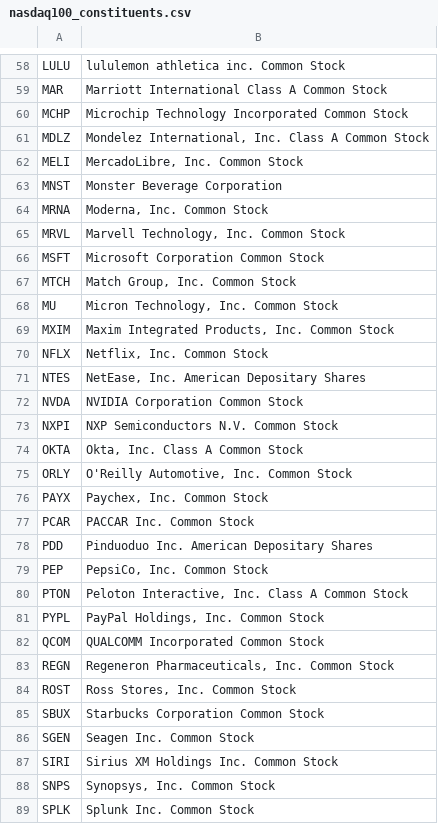
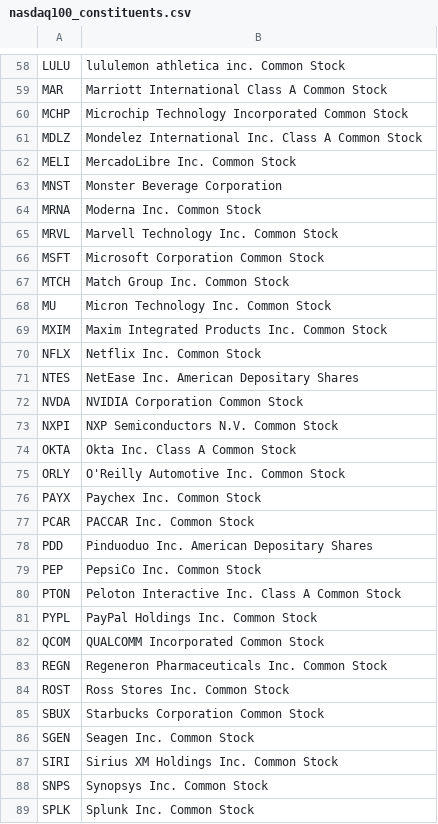
Before and after one commit to axyan/nasdaq-100-companies, a CSV file: data/nasdaq100_constituents.csv, drawn as a sheet; only a part is shown, gaps mark what is left out; the diff covers the shown part only.

```diff
--- a/data/nasdaq100_constituents.csv
+++ b/data/nasdaq100_constituents.csv
@@ -61,2 +61,2 @@
-"MDLZ","Mondelez International, Inc. Class A Common Stock"
-"MELI","MercadoLibre, Inc. Common Stock"
+MDLZ,Mondelez International Inc. Class A Common Stock
+MELI,MercadoLibre Inc. Common Stock
@@ -64,2 +64,2 @@
-"MRNA","Moderna, Inc. Common Stock"
-"MRVL","Marvell Technology, Inc. Common Stock"
+MRNA,Moderna Inc. Common Stock
+MRVL,Marvell Technology Inc. Common Stock
@@ -67,5 +67,5 @@
-"MTCH","Match Group, Inc. Common Stock"
-"MU","Micron Technology, Inc. Common Stock"
-"MXIM","Maxim Integrated Products, Inc. Common Stock"
-"NFLX","Netflix, Inc. Common Stock"
-"NTES","NetEase, Inc. American Depositary Shares"
+MTCH,Match Group Inc. Common Stock
+MU,Micron Technology Inc. Common Stock
+MXIM,Maxim Integrated Products Inc. Common Stock
+NFLX,Netflix Inc. Common Stock
+NTES,NetEase Inc. American Depositary Shares
@@ -74,3 +74,3 @@
-"OKTA","Okta, Inc. Class A Common Stock"
-"ORLY","O'Reilly Automotive, Inc. Common Stock"
-"PAYX","Paychex, Inc. Common Stock"
+OKTA,Okta Inc. Class A Common Stock
+ORLY,O'Reilly Automotive Inc. Common Stock
+PAYX,Paychex Inc. Common Stock
@@ -79,3 +79,3 @@
-"PEP","PepsiCo, Inc. Common Stock"
-"PTON","Peloton Interactive, Inc. Class A Common Stock"
-"PYPL","PayPal Holdings, Inc. Common Stock"
+PEP,PepsiCo Inc. Common Stock
+PTON,Peloton Interactive Inc. Class A Common Stock
+PYPL,PayPal Holdings Inc. Common Stock
@@ -83,2 +83,2 @@
-"REGN","Regeneron Pharmaceuticals, Inc. Common Stock"
-"ROST","Ross Stores, Inc. Common Stock"
+REGN,Regeneron Pharmaceuticals Inc. Common Stock
+ROST,Ross Stores Inc. Common Stock
@@ -88 +88 @@
-"SNPS","Synopsys, Inc. Common Stock"
+SNPS,Synopsys Inc. Common Stock
```
Also changed, not shown: 33 edited cells elsewhere in this file, 1 other file.
